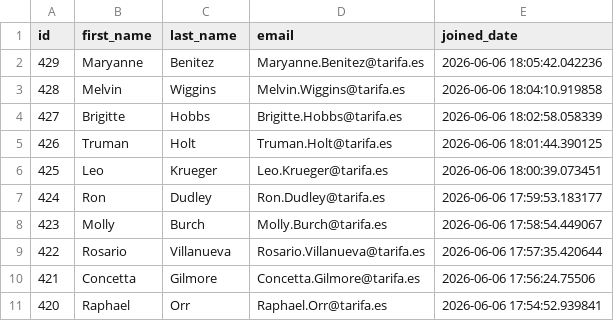
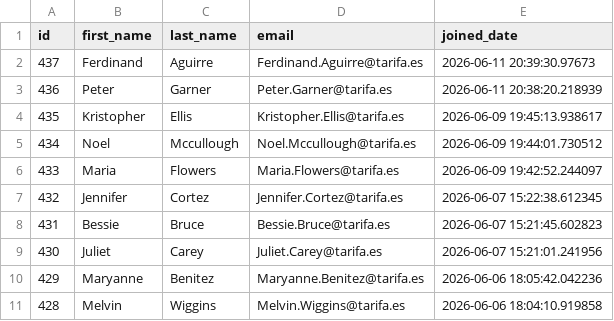
Before and after one commit to UlrikeDetective/code, a CSV file: SQL/PostGre/book_data/data/customers.csv, drawn as a sheet; only a part is shown; the shorter side is filled out with more unchanged rows; the diff names each change by its address in the sheet, - before the commit and + after, or states it on an @@ line.

Commit message:
books 2026-06-13

```diff
--- a/SQL/PostGre/book_data/data/customers.csv
+++ b/SQL/PostGre/book_data/data/customers.csv
+row 2: 437 | Ferdinand | Aguirre | Ferdinand.Aguirre@tarifa.es | 2026-06-11 20:39:30.97673
+row 3: 436 | Peter | Garner | Peter.Garner@tarifa.es | 2026-06-11 20:38:20.218939
+row 4: 435 | Kristopher | Ellis | Kristopher.Ellis@tarifa.es | 2026-06-09 19:45:13.938617
+row 5: 434 | Noel | Mccullough | Noel.Mccullough@tarifa.es | 2026-06-09 19:44:01.730512
+row 6: 433 | Maria | Flowers | Maria.Flowers@tarifa.es | 2026-06-09 19:42:52.244097
+row 7: 432 | Jennifer | Cortez | Jennifer.Cortez@tarifa.es | 2026-06-07 15:22:38.612345
+row 8: 431 | Bessie | Bruce | Bessie.Bruce@tarifa.es | 2026-06-07 15:21:45.602823
+row 9: 430 | Juliet | Carey | Juliet.Carey@tarifa.es | 2026-06-07 15:21:01.241956
```
Also changed, not shown: 4 other files.
